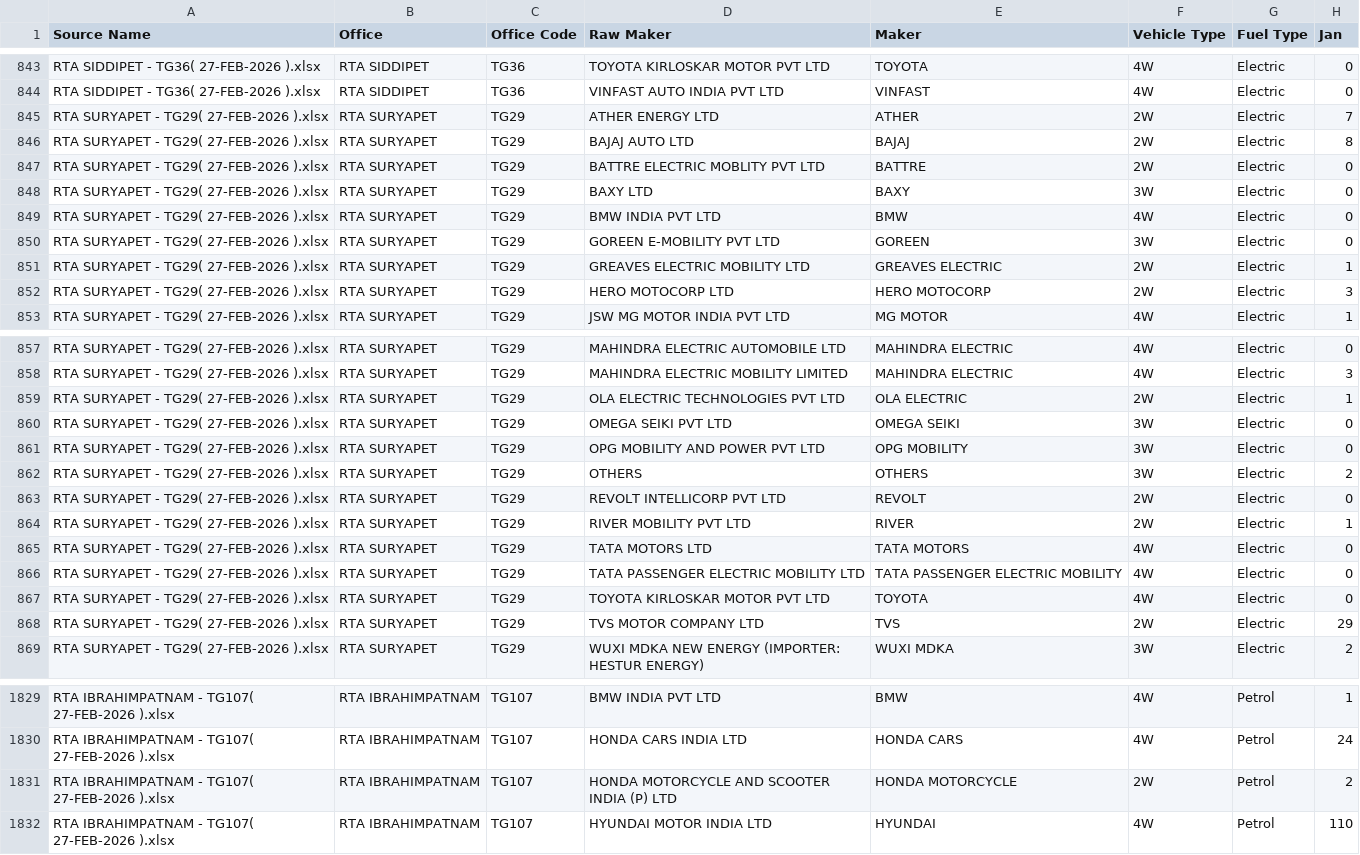
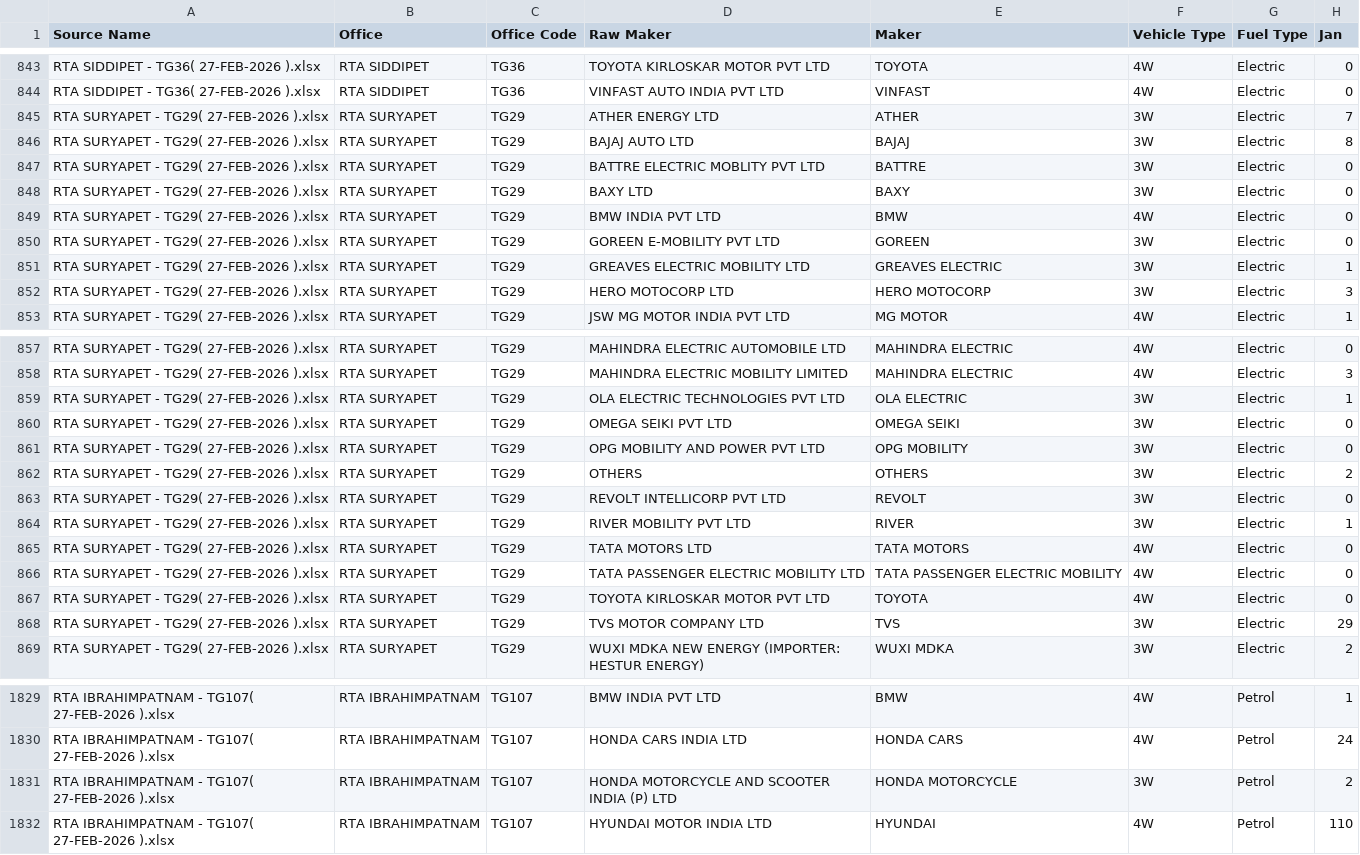
Before and after one commit to anilkumarchinku/cyepro-rta-dashboard-2026, a CSV file: outputs/telangana_analysis/PowerBI_Build_Pack/TELANGANA_PowerBI_Wide.csv, drawn as a sheet; only a part is shown, gaps mark what is left out; the diff covers the shown part only; the diff names each change by its address in the sheet, - before the commit and + after, or states it on an @@ line.

Commit message:
Remove 2W vehicle type option

```diff
--- a/outputs/telangana_analysis/PowerBI_Build_Pack/TELANGANA_PowerBI_Wide.csv
+++ b/outputs/telangana_analysis/PowerBI_Build_Pack/TELANGANA_PowerBI_Wide.csv
-F845:F847 (Vehicle Type): 2W
+F845:F847 (Vehicle Type): 3W
-F851:F852 (Vehicle Type): 2W
+F851:F852 (Vehicle Type): 3W
-F859 (Vehicle Type): 2W
+F859 (Vehicle Type): 3W
-F863:F864 (Vehicle Type): 2W
+F863:F864 (Vehicle Type): 3W
-F868 (Vehicle Type): 2W
+F868 (Vehicle Type): 3W
-F1831 (Vehicle Type): 2W
+F1831 (Vehicle Type): 3W
```
Also changed, not shown: 21 edited cells elsewhere in this file, 5 other files.
